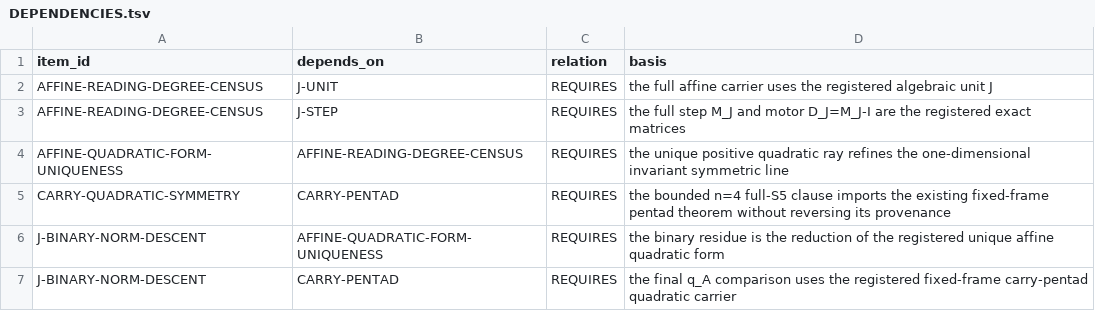
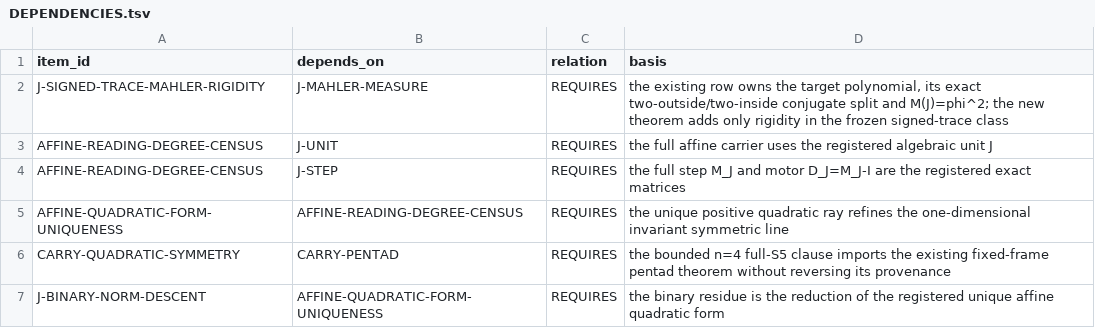
Before and after one commit to mathorn1973/twist-j, a TSV file: canon/DEPENDENCIES.tsv, drawn as a sheet; only a part is shown; the shorter side is filled out with more unchanged rows.

```diff
--- a/canon/DEPENDENCIES.tsv
+++ b/canon/DEPENDENCIES.tsv
@@ -1,2 +1,3 @@
 item_id	depends_on	relation	basis
+J-SIGNED-TRACE-MAHLER-RIGIDITY	J-MAHLER-MEASURE	REQUIRES	the existing row owns the target polynomial, its exact two-outside/two-inside conjugate split and M(J)=phi^2; the new theorem adds only rigidity in the frozen signed-trace class
 AFFINE-READING-DEGREE-CENSUS	J-UNIT	REQUIRES	the full affine carrier uses the registered algebraic unit J
```
Also changed, not shown: canon/EVIDENCE.tsv, canon/HISTORY.tsv, 11 other files.
